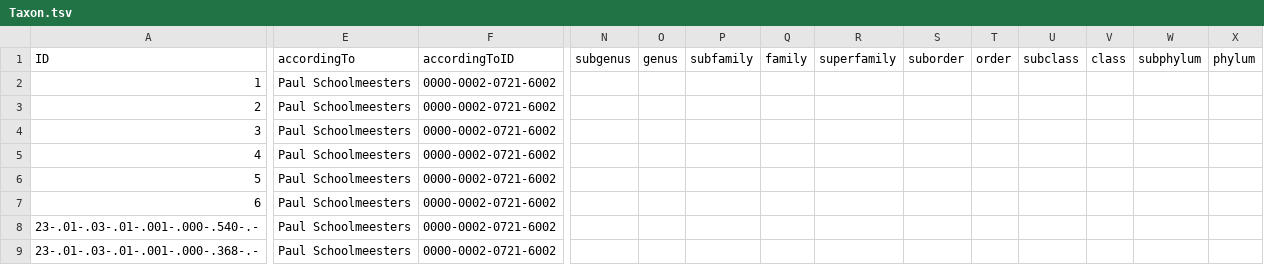
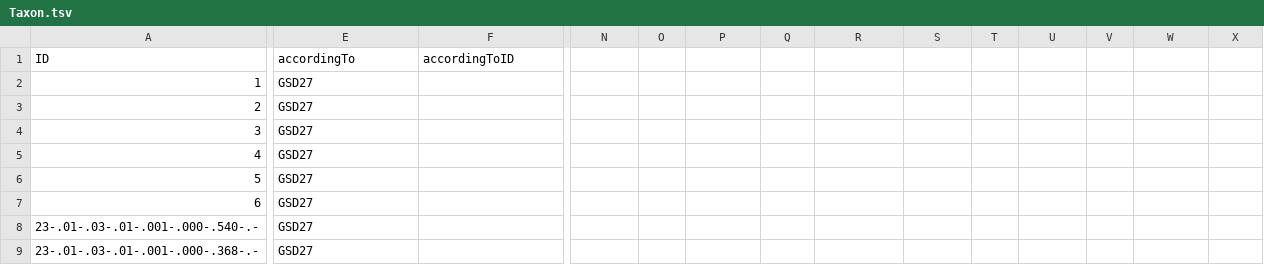
Before and after one commit to Sp2000/data-unit-tests, a TSV file: C1/Taxon.tsv, drawn as a sheet; only a part is shown, gaps mark what is left out; the diff covers the shown part only; the diff names each change by its address in the sheet, - before the commit and + after, or states it on an @@ line.

```diff
--- a/C1/Taxon.tsv
+++ b/C1/Taxon.tsv
-N1: subgenus
+N1: (empty)
-O1: genus
+O1: (empty)
-P1: subfamily
+P1: (empty)
-Q1: family
+Q1: (empty)
-R1: superfamily
+R1: (empty)
-S1: suborder
+S1: (empty)
-T1: order
+T1: (empty)
-U1: subclass
+U1: (empty)
-V1: class
+V1: (empty)
-W1: subphylum
+W1: (empty)
-X1: phylum
+X1: (empty)
-E2:E9 (accordingTo): Paul Schoolmeesters
+E2:E9 (accordingTo): GSD27
-F2:F9 (accordingToID): 0000-0002-0721-6002
+F2:F9 (accordingToID): (empty)
```
Also changed, not shown: 1 edited cell elsewhere in this file, C2/Taxon.tsv, 7 other files.
